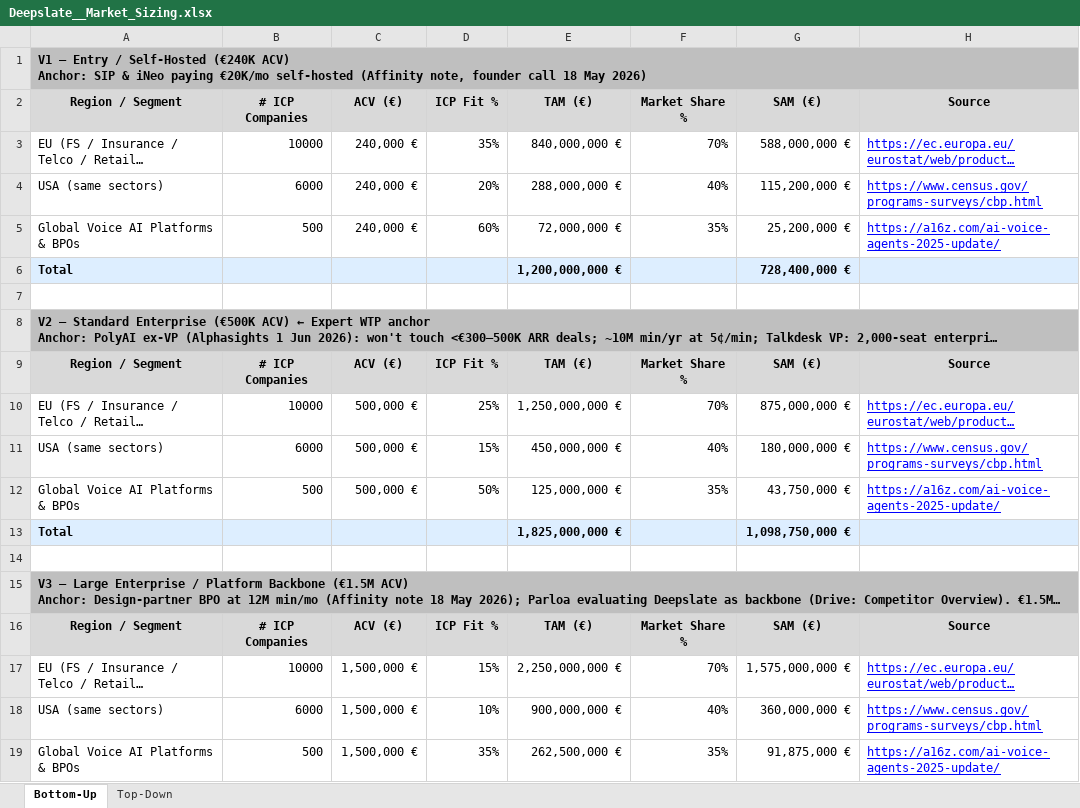
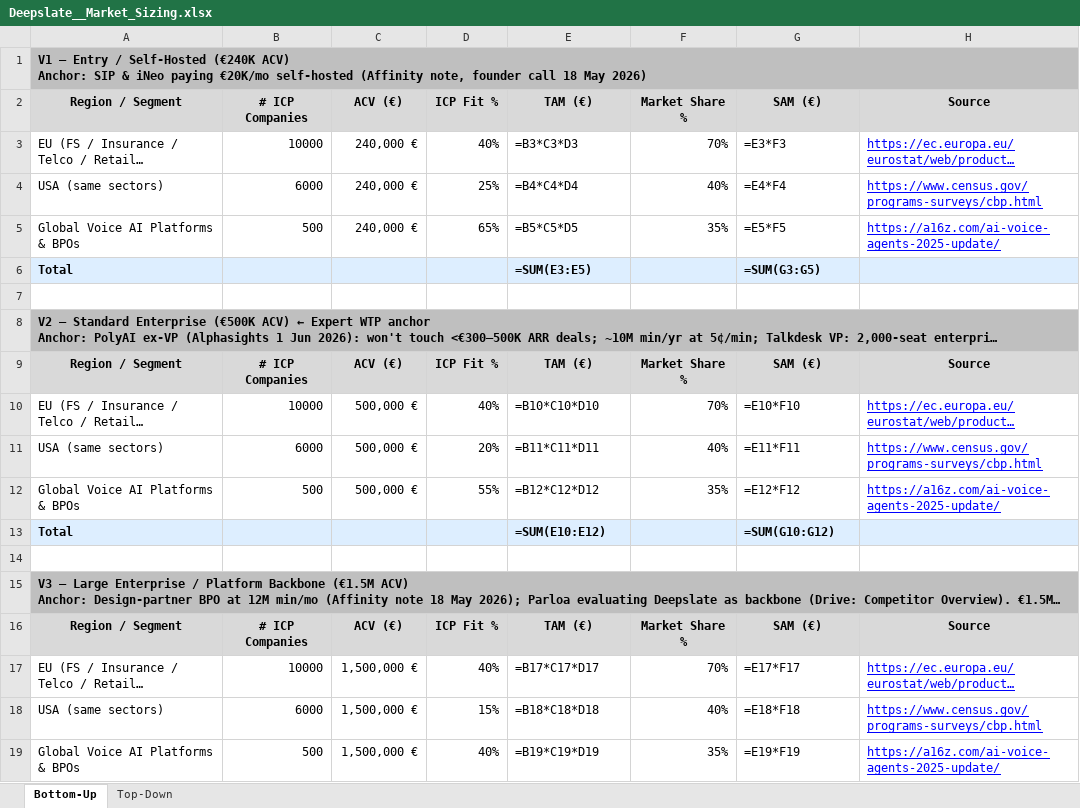
Before and after one commit to jow-98/DD-Skills, an Excel workbook: Deepslate__Market_Sizing.xlsx, sheet Bottom-Up, drawn as a sheet; only a part is shown; long unchanged cells end in …; values as stored, in another font and other column widths than the file's, no borders; formulas without a stored value are shown as written; the diff covers the shown part only; the diff names each change by its address in the sheet, - before the commit and + after, or states it on an @@ line.

```diff
--- a/Deepslate__Market_Sizing.xlsx (sheet Bottom-Up)
+++ b/Deepslate__Market_Sizing.xlsx (sheet Bottom-Up)
-D3: 35%
+D3: 40%
-E3: 840,000,000 €
+E3: =B3*C3*D3
-G3: 588,000,000 €
+G3: =E3*F3
-D4: 20%
+D4: 25%
-E4: 288,000,000 €
+E4: =B4*C4*D4
-G4: 115,200,000 €
+G4: =E4*F4
-D5: 60%
+D5: 65%
-E5: 72,000,000 €
+E5: =B5*C5*D5
-G5: 25,200,000 €
+G5: =E5*F5
-E6: 1,200,000,000 €
+E6: =SUM(E3:E5)
-G6: 728,400,000 €
+G6: =SUM(G3:G5)
-D10: 25%
+D10: 40%
-E10: 1,250,000,000 €
+E10: =B10*C10*D10
-G10: 875,000,000 €
+G10: =E10*F10
-D11: 15%
+D11: 20%
-E11: 450,000,000 €
+E11: =B11*C11*D11
-G11: 180,000,000 €
+G11: =E11*F11
-D12: 50%
+D12: 55%
-E12: 125,000,000 €
+E12: =B12*C12*D12
-G12: 43,750,000 €
+G12: =E12*F12
-E13: 1,825,000,000 €
+E13: =SUM(E10:E12)
-G13: 1,098,750,000 €
+G13: =SUM(G10:G12)
-D17: 15%
+D17: 40%
-E17: 2,250,000,000 €
+E17: =B17*C17*D17
-G17: 1,575,000,000 €
+G17: =E17*F17
-D18: 10%
+D18: 15%
-E18: 900,000,000 €
+E18: =B18*C18*D18
-G18: 360,000,000 €
+G18: =E18*F18
-D19: 35%
+D19: 40%
-E19: 262,500,000 €
+E19: =B19*C19*D19
-G19: 91,875,000 €
+G19: =E19*F19
```
Also changed, not shown: 3 edited cells elsewhere in this sheet, sheet Top-Down, 1 other file.
